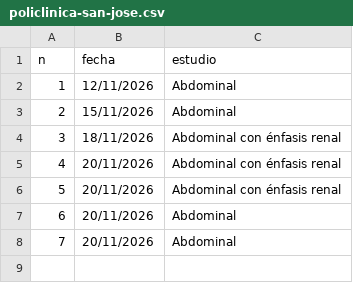
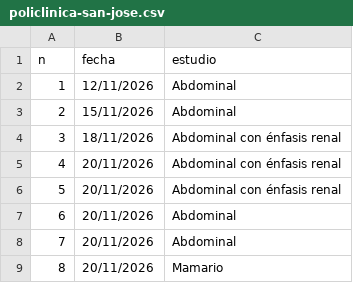
Before and after one commit to drdaniloperez/repo, a CSV file: base-de-datos-de-informes-realizados/policlinica-san-jose.csv, drawn as a sheet.

```diff
--- a/base-de-datos-de-informes-realizados/policlinica-san-jose.csv
+++ b/base-de-datos-de-informes-realizados/policlinica-san-jose.csv
@@ -8 +8,2 @@ n,fecha,estudio
 7,20/11/2026,Abdominal
+8,20/11/2026,Mamario
```
Also changed, not shown: 2 other files.
